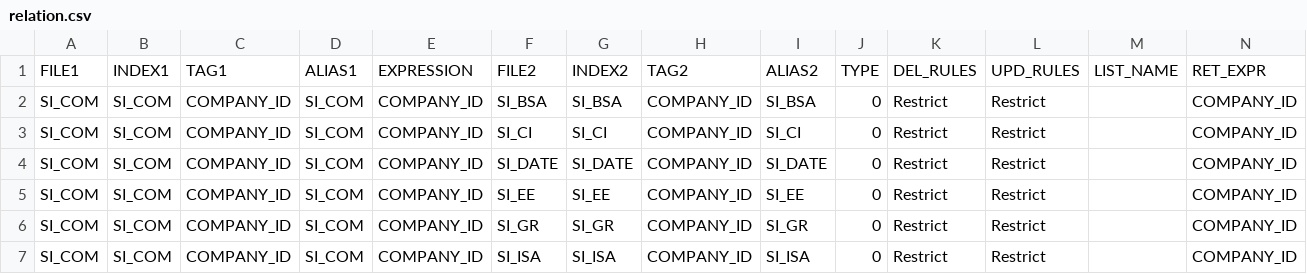
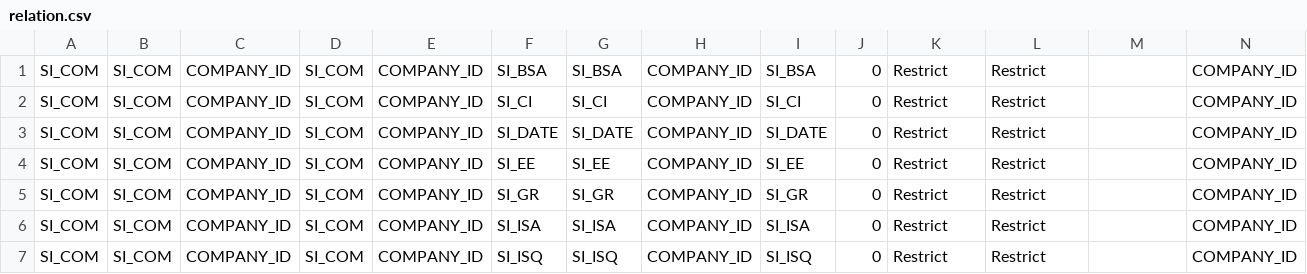
Before and after one commit to nhilo32/aaii-project, a CSV file: sipro/data/relation.csv, drawn as a sheet; only a part is shown; the shorter side is filled out with more unchanged rows.

```diff
--- a/sipro/data/relation.csv
+++ b/sipro/data/relation.csv
@@ -1,2 +1 @@
-FILE1|INDEX1|TAG1|ALIAS1|EXPRESSION|FILE2|INDEX2|TAG2|ALIAS2|TYPE|DEL_RULES|UPD_RULES|LIST_NAME|RET_EXPR
 SI_COM|SI_COM|COMPANY_ID|SI_COM|COMPANY_ID|SI_BSA|SI_BSA|COMPANY_ID|SI_BSA|0|Restrict|Restrict||COMPANY_ID
```
Also changed, not shown: sipro/data/datadict.csv, sipro/data/filemast.csv, 28 other files.
